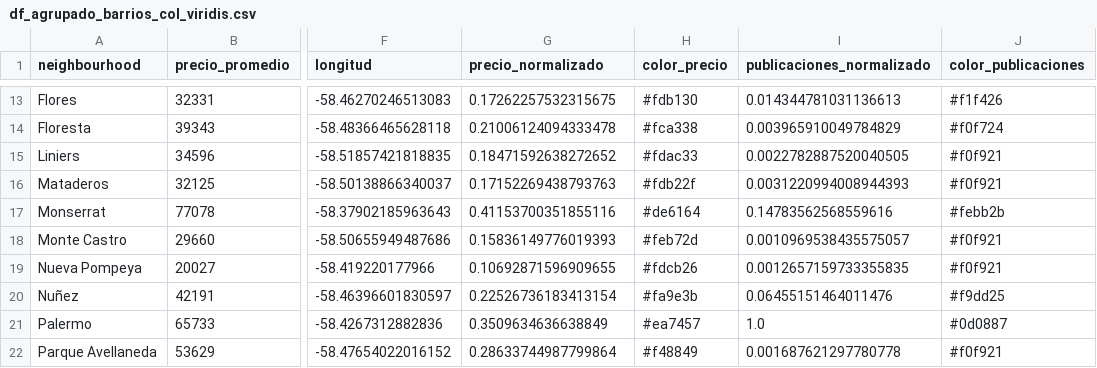
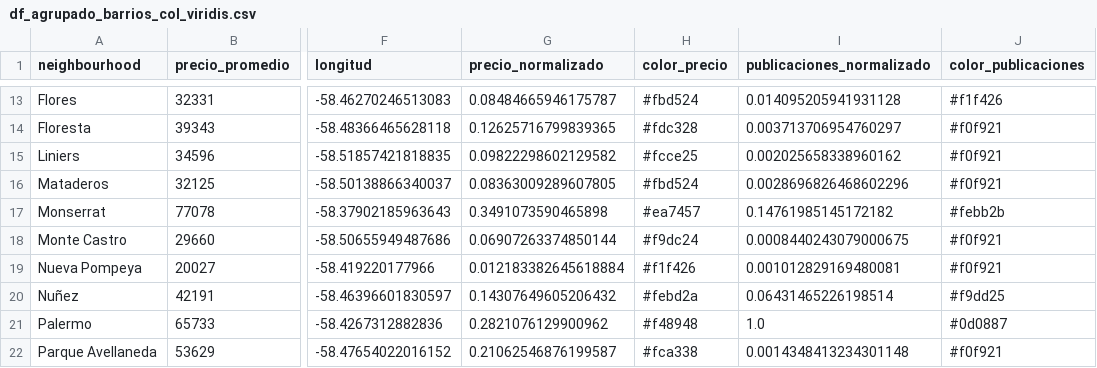
Before and after one commit to NicoMlicottaDS/ecd2024b, a CSV file: tpfinal/df_agrupado_barrios_col_viridis.csv, drawn as a sheet; only a part is shown, gaps mark what is left out; the diff covers the shown part only; the diff names each change by its address in the sheet, - before the commit and + after, or states it on an @@ line.

```diff
--- a/tpfinal/df_agrupado_barrios_col_viridis.csv
+++ b/tpfinal/df_agrupado_barrios_col_viridis.csv
-G13 (precio_normalizado): 0.17262257532315675
+G13 (precio_normalizado): 0.08484665946175787
-H13 (color_precio): #fdb130
+H13 (color_precio): #fbd524
-I13 (publicaciones_normalizado): 0.014344781031136613
+I13 (publicaciones_normalizado): 0.014095205941931128
-G14 (precio_normalizado): 0.21006124094333478
+G14 (precio_normalizado): 0.12625716799839365
-H14 (color_precio): #fca338
+H14 (color_precio): #fdc328
-I14 (publicaciones_normalizado): 0.003965910049784829
+I14 (publicaciones_normalizado): 0.003713706954760297
-J14 (color_publicaciones): #f0f724
+J14 (color_publicaciones): #f0f921
-G15 (precio_normalizado): 0.18471592638272652
+G15 (precio_normalizado): 0.09822298602129582
-H15 (color_precio): #fdac33
+H15 (color_precio): #fcce25
-I15 (publicaciones_normalizado): 0.0022782887520040505
+I15 (publicaciones_normalizado): 0.002025658338960162
-G16 (precio_normalizado): 0.17152269438793763
+G16 (precio_normalizado): 0.08363009289607805
-H16 (color_precio): #fdb22f
+H16 (color_precio): #fbd524
-I16 (publicaciones_normalizado): 0.0031220994008944393
+I16 (publicaciones_normalizado): 0.0028696826468602296
-G17 (precio_normalizado): 0.41153700351855116
+G17 (precio_normalizado): 0.3491073590465898
-H17 (color_precio): #de6164
+H17 (color_precio): #ea7457
-I17 (publicaciones_normalizado): 0.14783562568559616
+I17 (publicaciones_normalizado): 0.14761985145172182
-G18 (precio_normalizado): 0.15836149776019393
+G18 (precio_normalizado): 0.06907263374850144
-H18 (color_precio): #feb72d
+H18 (color_precio): #f9dc24
-I18 (publicaciones_normalizado): 0.0010969538435575057
+I18 (publicaciones_normalizado): 0.0008440243079000675
-G19 (precio_normalizado): 0.10692871596909655
+G19 (precio_normalizado): 0.012183382645618884
-H19 (color_precio): #fdcb26
+H19 (color_precio): #f1f426
-I19 (publicaciones_normalizado): 0.0012657159733355835
+I19 (publicaciones_normalizado): 0.001012829169480081
-G20 (precio_normalizado): 0.22526736183413154
+G20 (precio_normalizado): 0.14307649605206432
-H20 (color_precio): #fa9e3b
+H20 (color_precio): #febd2a
-I20 (publicaciones_normalizado): 0.06455151464011476
+I20 (publicaciones_normalizado): 0.06431465226198514
-G21 (precio_normalizado): 0.3509634636638849
+G21 (precio_normalizado): 0.2821076129900962
-H21 (color_precio): #ea7457
+H21 (color_precio): #f48948
-G22 (precio_normalizado): 0.28633744987799864
+G22 (precio_normalizado): 0.21062546876199587
-H22 (color_precio): #f48849
+H22 (color_precio): #fca338
-I22 (publicaciones_normalizado): 0.001687621297780778
+I22 (publicaciones_normalizado): 0.0014348413234301148
```
Also changed, not shown: 1 removed row and 103 edited cells elsewhere in this file.
